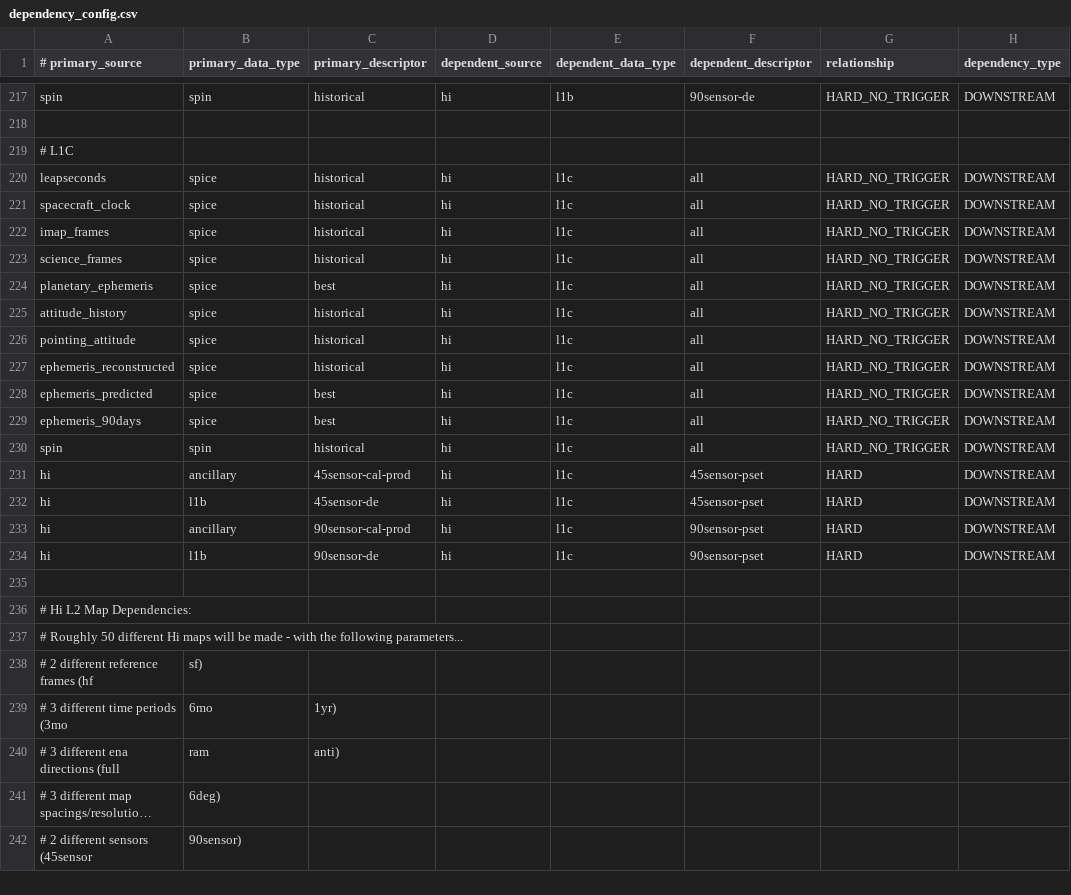
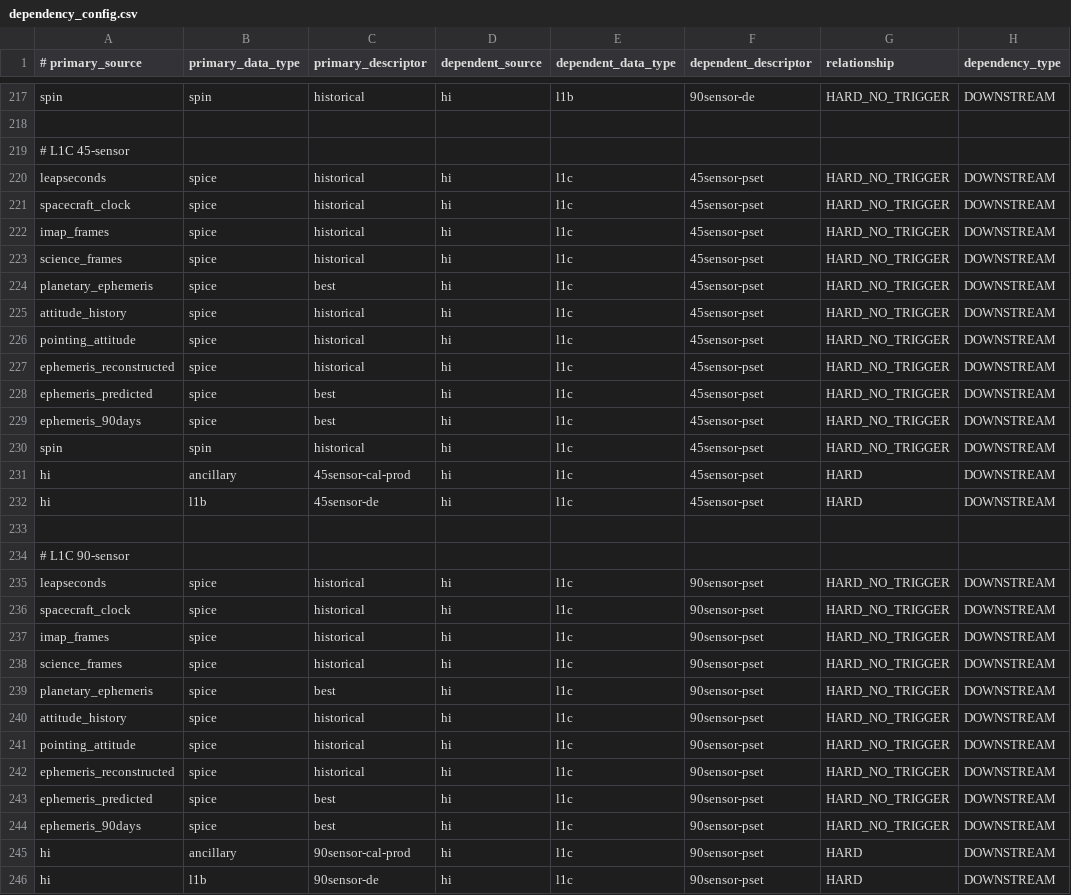
Before and after one commit to laspsandoval/sds-data-manager, a CSV file: sds_data_manager/lambda_code/SDSCode/pipeline_lambdas/dependency_config.csv, drawn as a sheet; only a part is shown, gaps mark what is left out; the shorter side is filled out with more unchanged rows; long unchanged cells end in ….

Commit message:
make spice dependencies explicit for each pset sensor number

```diff
--- a/sds_data_manager/lambda_code/SDSCode/pipeline_lambdas/dependency_config.csv
+++ b/sds_data_manager/lambda_code/SDSCode/pipeline_lambdas/dependency_config.csv
@@ -218,16 +218,28 @@ spin, spin, historical, hi, l1b, 90sensor-de, HARD_NO_TRIGGER, DOWNSTREAM
 
-# L1C
-leapseconds, spice, historical, hi, l1c, all, HARD_NO_TRIGGER, DOWNSTREAM
-spacecraft_clock, spice, historical, hi, l1c, all, HARD_NO_TRIGGER, DOWNSTREAM
-imap_frames, spice, historical, hi, l1c, all, HARD_NO_TRIGGER, DOWNSTREAM
-science_frames, spice, historical, hi, l1c, all, HARD_NO_TRIGGER, DOWNSTREAM
-planetary_ephemeris, spice, best, hi, l1c, all, HARD_NO_TRIGGER, DOWNSTREAM
-attitude_history, spice, historical, hi, l1c, all, HARD_NO_TRIGGER, DOWNSTREAM
-pointing_attitude, spice, historical, hi, l1c, all, HARD_NO_TRIGGER, DOWNSTREAM
-ephemeris_reconstructed, spice, historical, hi, l1c, all, HARD_NO_TRIGGER, DOWNSTREAM
-ephemeris_predicted, spice, best, hi, l1c, all, HARD_NO_TRIGGER, DOWNSTREAM
-ephemeris_90days, spice, best, hi, l1c, all, HARD_NO_TRIGGER, DOWNSTREAM
-spin, spin, historical, hi, l1c, all, HARD_NO_TRIGGER, DOWNSTREAM
+# L1C 45-sensor
+leapseconds, spice, historical, hi, l1c, 45sensor-pset, HARD_NO_TRIGGER, DOWNSTREAM
+spacecraft_clock, spice, historical, hi, l1c, 45sensor-pset, HARD_NO_TRIGGER, DOWNSTREAM
+imap_frames, spice, historical, hi, l1c, 45sensor-pset, HARD_NO_TRIGGER, DOWNSTREAM
+science_frames, spice, historical, hi, l1c, 45sensor-pset, HARD_NO_TRIGGER, DOWNSTREAM
+planetary_ephemeris, spice, best, hi, l1c, 45sensor-pset, HARD_NO_TRIGGER, DOWNSTREAM
+attitude_history, spice, historical, hi, l1c, 45sensor-pset, HARD_NO_TRIGGER, DOWNSTREAM
+pointing_attitude, spice, historical, hi, l1c, 45sensor-pset, HARD_NO_TRIGGER, DOWNSTREAM
+ephemeris_reconstructed, spice, historical, hi, l1c, 45sensor-pset, HARD_NO_TRIGGER, DOWNSTREAM
+ephemeris_predicted, spice, best, hi, l1c, 45sensor-pset, HARD_NO_TRIGGER, DOWNSTREAM
+ephemeris_90days, spice, best, hi, l1c, 45sensor-pset, HARD_NO_TRIGGER, DOWNSTREAM
+spin, spin, historical, hi, l1c, 45sensor-pset, HARD_NO_TRIGGER, DOWNSTREAM
 hi, ancillary, 45sensor-cal-prod, hi, l1c, 45sensor-pset, HARD, DOWNSTREAM
 hi, l1b, 45sensor-de, hi, l1c, 45sensor-pset, HARD, DOWNSTREAM
+
+# L1C 90-sensor
+leapseconds, spice, historical, hi, l1c, 90sensor-pset, HARD_NO_TRIGGER, DOWNSTREAM
+spacecraft_clock, spice, historical, hi, l1c, 90sensor-pset, HARD_NO_TRIGGER, DOWNSTREAM
+imap_frames, spice, historical, hi, l1c, 90sensor-pset, HARD_NO_TRIGGER, DOWNSTREAM
+science_frames, spice, historical, hi, l1c, 90sensor-pset, HARD_NO_TRIGGER, DOWNSTREAM
+planetary_ephemeris, spice, best, hi, l1c, 90sensor-pset, HARD_NO_TRIGGER, DOWNSTREAM
+attitude_history, spice, historical, hi, l1c, 90sensor-pset, HARD_NO_TRIGGER, DOWNSTREAM
+pointing_attitude, spice, historical, hi, l1c, 90sensor-pset, HARD_NO_TRIGGER, DOWNSTREAM
+ephemeris_reconstructed, spice, historical, hi, l1c, 90sensor-pset, HARD_NO_TRIGGER, DOWNSTREAM
+ephemeris_predicted, spice, best, hi, l1c, 90sensor-pset, HARD_NO_TRIGGER, DOWNSTREAM
+ephemeris_90days, spice, best, hi, l1c, 90sensor-pset, HARD_NO_TRIGGER, DOWNSTREAM
 hi, ancillary, 90sensor-cal-prod, hi, l1c, 90sensor-pset, HARD, DOWNSTREAM
```
